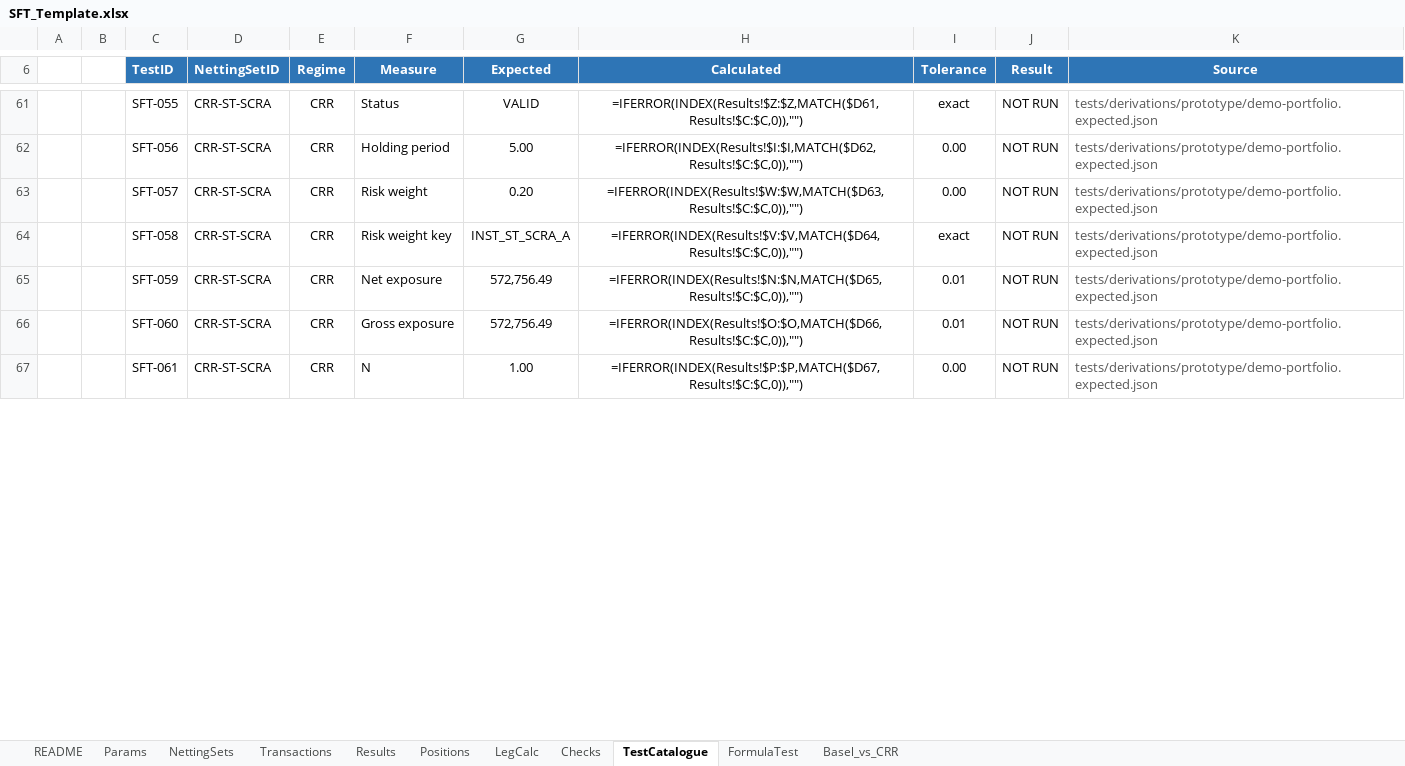
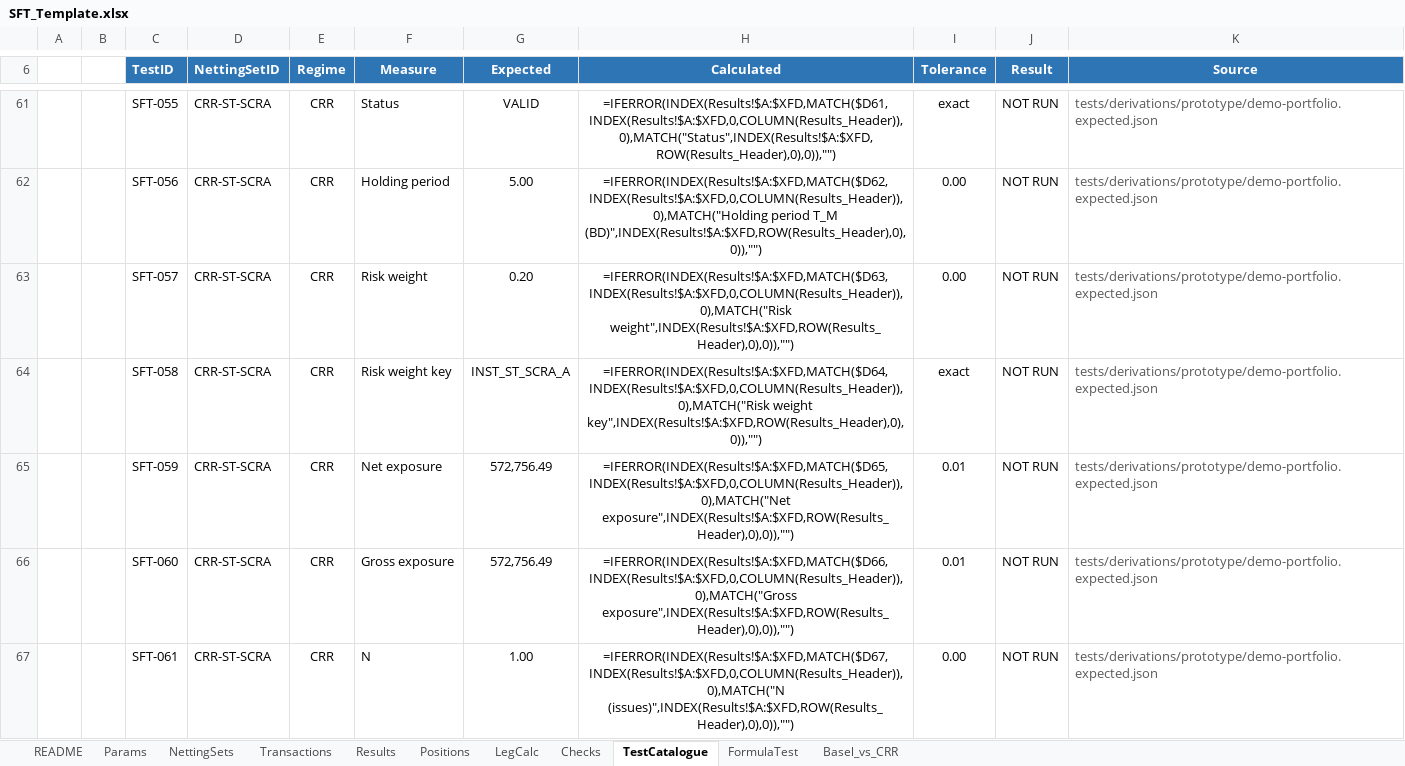
Before and after one commit to danielep71/K-SFTs, an Excel workbook: src/workbook/SFT_Template.xlsx, sheet TestCatalogue, drawn as a sheet; only a part is shown, gaps mark what is left out; values as stored, in another font and other column widths than the file's, no borders; formulas without a stored value are shown as written; conditional formats not drawn; the diff covers the shown part only; the diff names each change by its address in the sheet, - before the commit and + after, or states it on an @@ line.

Commit message:
feat: reach tables and the run summary by name, not fixed cells
The engine finds every table through the workbook name of its first
header cell and checks its headers. Three references still used fixed
addresses (#171):

- TestCatalogue read Results by column letter, e.g. Results!$T:$T for
  E*. Each Calculated formula now finds its row by netting-set ID in
  the column of Results_Header and its column by header text in the
  row of Results_Header, as the K-SACCR TestCatalogue does; "*" and
  "?" of a header are escaped for MATCH. The generator checks that
  every header it looks up exists.
- The Results and Checks conditional formats are computed from the
  column lists (the Status and Severity columns), not literals; the
  generated ranges are unchanged.
- The run summary: CORE_Config.RUNINFO_CELL ("C4") becomes the name
  NM_RUNINFO, "Results_RunInfo", defined by the template on Results
  C4. WriteRunInfo and ClearAllOutputs write through NamedCell; without
  the name the summary is not written, and nothing raises.

Validated:
- python tools/check.py: all 17 gates PASS, the static VBA checks
  included;
- tools/lo_regression.py: REGRESSION PASS, 146 figures, 0 differ; in
  the calculated workbook TestCatalogue reports 107 of 107 PASS
  through the new lookups, and the run summary is in Results C4.

Not validated:
- in Excel: the run, the summary after Run SFT and Clear outputs, and
  TestCatalogue.

Refs #171

```diff
--- a/src/workbook/SFT_Template.xlsx (sheet TestCatalogue)
+++ b/src/workbook/SFT_Template.xlsx (sheet TestCatalogue)
-H61 (Calculated): =IFERROR(INDEX(Results!$Z:$Z,MATCH($D61,Results!$C:$C,0)),"")
+H61 (Calculated): =IFERROR(INDEX(Results!$A:$XFD,MATCH($D61,INDEX(Results!$A:$XFD,0,COLUMN(Results_Header)),0),MATCH("Status",INDEX(Results!$A:$XFD,ROW(Results_Header),0),0)),"")
-H62 (Calculated): =IFERROR(INDEX(Results!$I:$I,MATCH($D62,Results!$C:$C,0)),"")
+H62 (Calculated): =IFERROR(INDEX(Results!$A:$XFD,MATCH($D62,INDEX(Results!$A:$XFD,0,COLUMN(Results_Header)),0),MATCH("Holding period T_M (BD)",INDEX(Results!$A:$XFD,ROW(Results_Header),0),0)),"")
-H63 (Calculated): =IFERROR(INDEX(Results!$W:$W,MATCH($D63,Results!$C:$C,0)),"")
+H63 (Calculated): =IFERROR(INDEX(Results!$A:$XFD,MATCH($D63,INDEX(Results!$A:$XFD,0,COLUMN(Results_Header)),0),MATCH("Risk weight",INDEX(Results!$A:$XFD,ROW(Results_Header),0),0)),"")
-H64 (Calculated): =IFERROR(INDEX(Results!$V:$V,MATCH($D64,Results!$C:$C,0)),"")
+H64 (Calculated): =IFERROR(INDEX(Results!$A:$XFD,MATCH($D64,INDEX(Results!$A:$XFD,0,COLUMN(Results_Header)),0),MATCH("Risk weight key",INDEX(Results!$A:$XFD,ROW(Results_Header),0),0)),"")
-H65 (Calculated): =IFERROR(INDEX(Results!$N:$N,MATCH($D65,Results!$C:$C,0)),"")
+H65 (Calculated): =IFERROR(INDEX(Results!$A:$XFD,MATCH($D65,INDEX(Results!$A:$XFD,0,COLUMN(Results_Header)),0),MATCH("Net exposure",INDEX(Results!$A:$XFD,ROW(Results_Header),0),0)),"")
-H66 (Calculated): =IFERROR(INDEX(Results!$O:$O,MATCH($D66,Results!$C:$C,0)),"")
+H66 (Calculated): =IFERROR(INDEX(Results!$A:$XFD,MATCH($D66,INDEX(Results!$A:$XFD,0,COLUMN(Results_Header)),0),MATCH("Gross exposure",INDEX(Results!$A:$XFD,ROW(Results_Header),0),0)),"")
-H67 (Calculated): =IFERROR(INDEX(Results!$P:$P,MATCH($D67,Results!$C:$C,0)),"")
+H67 (Calculated): =IFERROR(INDEX(Results!$A:$XFD,MATCH($D67,INDEX(Results!$A:$XFD,0,COLUMN(Results_Header)),0),MATCH("N (issues)",INDEX(Results!$A:$XFD,ROW(Results_Header),0),0)),"")
```
Also changed, not shown: 100 edited cells elsewhere in this sheet, 5 other files.
